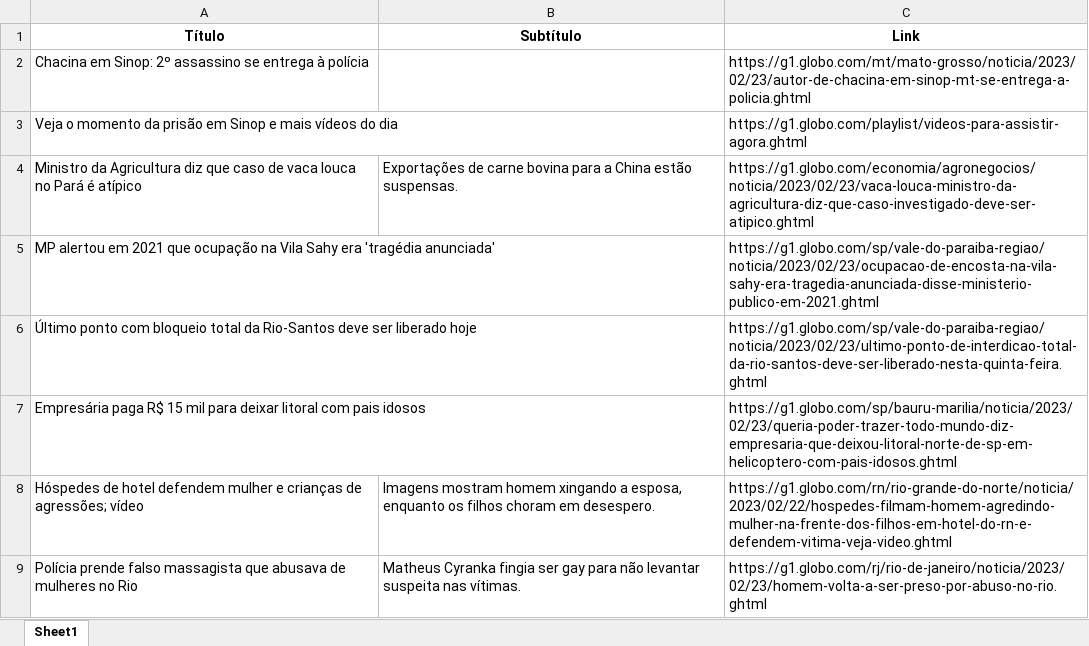
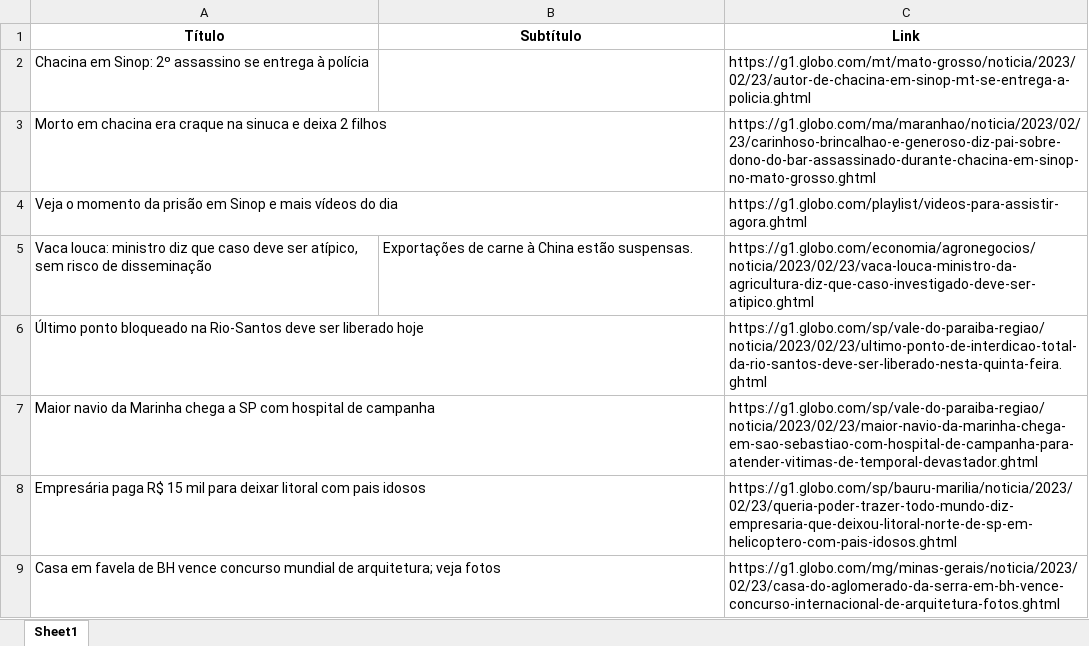
Before and after one commit to guiworldtv2/testeando-publico, an Excel workbook: noticias.xlsx, sheet Sheet1, drawn as a sheet; values as stored, in another font and other column widths than the file's, no borders; removed rows and columns are numbered as before the commit, all else as after; the diff names each change by its address in the sheet, - before the commit and + after, or states it on an @@ line.

```diff
--- a/noticias.xlsx (sheet Sheet1)
+++ b/noticias.xlsx (sheet Sheet1)
+row 3: Morto em chacina era craque na sinuca e deixa 2 filhos |  | https://g1.globo.com/ma/maranhao/noticia/2023/02/23/carinhoso-brincalhao-e-generoso-diz-pai-sobre-dono-do-bar-assassinado-durante-chacina-em-sinop-no-mato-grosso.ghtml
-A5 (Título): Ministro da Agricultura diz que caso de vaca louca no Pará é atípico
+A5 (Título): Vaca louca: ministro diz que caso deve ser atípico, sem risco de disseminação
-B5 (Subtítulo): …de carne bovina para a China estão…
+B5 (Subtítulo): …de carne à China estão…
-row 5: MP alertou em 2021 que ocupação na Vila Sahy era 'tragédia anunciada' |  | https://g1.globo.com/sp/vale-do-paraiba-regiao/noticia/2023/02/23/ocupacao-de-encosta-na-vila-sahy-era-tragedia-anunciada-disse-ministerio-publico-em-2021.ghtml
-A6 (Título): Último ponto com bloqueio total da Rio-Santos deve…
+A6 (Título): Último ponto bloqueado na Rio-Santos deve…
+row 7: Maior navio da Marinha chega a SP com hospital de campanha |  | https://g1.globo.com/sp/vale-do-paraiba-regiao/noticia/2023/02/23/maior-navio-da-marinha-chega-em-sao-sebastiao-com-hospital-de-campanha-para-atender-vitimas-de-temporal-devastador.ghtml
-row 8: Hóspedes de hotel defendem mulher e crianças de agressões; vídeo | Imagens mostram homem xingando a esposa, enquanto os filhos choram em desespero. | https://g1.globo.com/rn/rio-grande-do-norte/noticia/2023/02/22/hospedes-filmam-homem-agredindo-mulher-na-frente-dos-filhos-em-hotel-do-rn-e-defendem-vitima-veja-video.ghtml
-row 9: Polícia prende falso massagista que abusava de mulheres no Rio | Matheus Cyranka fingia ser gay para não levantar suspeita nas vítimas. | https://g1.globo.com/rj/rio-de-janeiro/noticia/2023/02/23/homem-volta-a-ser-preso-por-abuso-no-rio.ghtml
+row 9: Casa em favela de BH vence concurso mundial de arquitetura; veja fotos |  | https://g1.globo.com/mg/minas-gerais/noticia/2023/02/23/casa-do-aglomerado-da-serra-em-bh-vence-concurso-internacional-de-arquitetura-fotos.ghtml
```
